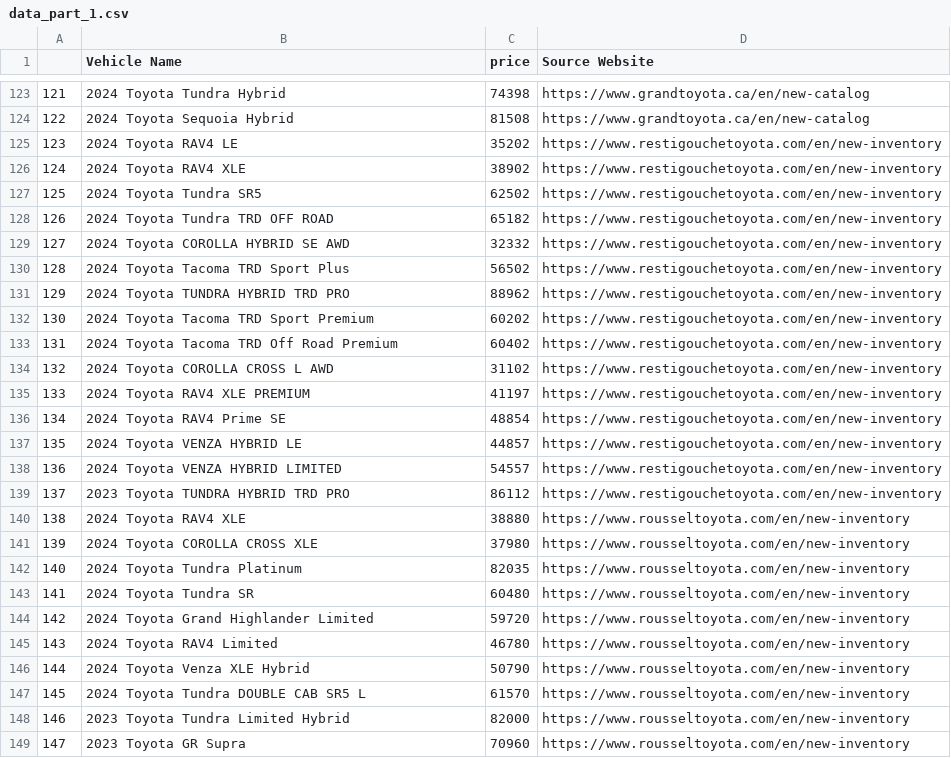
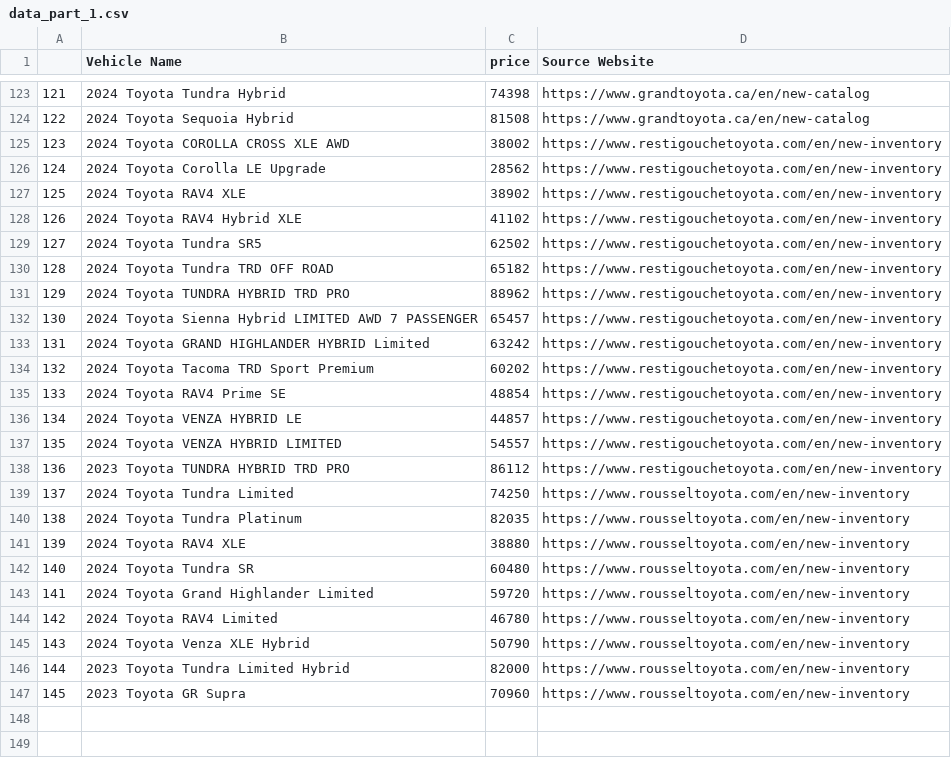
Before and after one commit to gitony0101/X4DS, a CSV file: Projects/scrap/data_part_1.csv, drawn as a sheet; only a part is shown, gaps mark what is left out; removed rows and columns are numbered as before the commit, all else as after; the diff covers the shown part only; the diff names each change by its address in the sheet, - before the commit and + after, or states it on an @@ line.

```diff
--- a/Projects/scrap/data_part_1.csv
+++ b/Projects/scrap/data_part_1.csv
@@ column A renumbered from row 6 down @@
-row 125: 123 | 2024 Toyota RAV4 LE | 35202 | https://www.restigouchetoyota.com/en/new-inventory
+row 125: 123 | 2024 Toyota COROLLA CROSS XLE AWD | 38002 | https://www.restigouchetoyota.com/en/new-inventory
+row 126: 124 | 2024 Toyota Corolla LE Upgrade | 28562 | https://www.restigouchetoyota.com/en/new-inventory
+row 128: 126 | 2024 Toyota RAV4 Hybrid XLE | 41102 | https://www.restigouchetoyota.com/en/new-inventory
-row 129: 127 | 2024 Toyota COROLLA HYBRID SE AWD | 32332 | https://www.restigouchetoyota.com/en/new-inventory
-row 130: 128 | 2024 Toyota Tacoma TRD Sport Plus | 56502 | https://www.restigouchetoyota.com/en/new-inventory
+row 132: 130 | 2024 Toyota Sienna Hybrid LIMITED AWD 7 PASSENGER | 65457 | https://www.restigouchetoyota.com/en/new-inventory
+row 133: 131 | 2024 Toyota GRAND HIGHLANDER HYBRID Limited | 63242 | https://www.restigouchetoyota.com/en/new-inventory
-row 133: 131 | 2024 Toyota Tacoma TRD Off Road Premium | 60402 | https://www.restigouchetoyota.com/en/new-inventory
-row 134: 132 | 2024 Toyota COROLLA CROSS L AWD | 31102 | https://www.restigouchetoyota.com/en/new-inventory
-row 135: 133 | 2024 Toyota RAV4 XLE PREMIUM | 41197 | https://www.restigouchetoyota.com/en/new-inventory
+row 139: 137 | 2024 Toyota Tundra Limited | 74250 | https://www.rousseltoyota.com/en/new-inventory
@@ row 142 moved to row 140: 138 @@
-row 141: 139 | 2024 Toyota COROLLA CROSS XLE | 37980 | https://www.rousseltoyota.com/en/new-inventory
-row 147: 145 | 2024 Toyota Tundra DOUBLE CAB SR5 L | 61570 | https://www.rousseltoyota.com/en/new-inventory
```
Also changed, not shown: 9 added rows, 9 removed rows and 8 moved rows elsewhere in this file, 9 other files.
